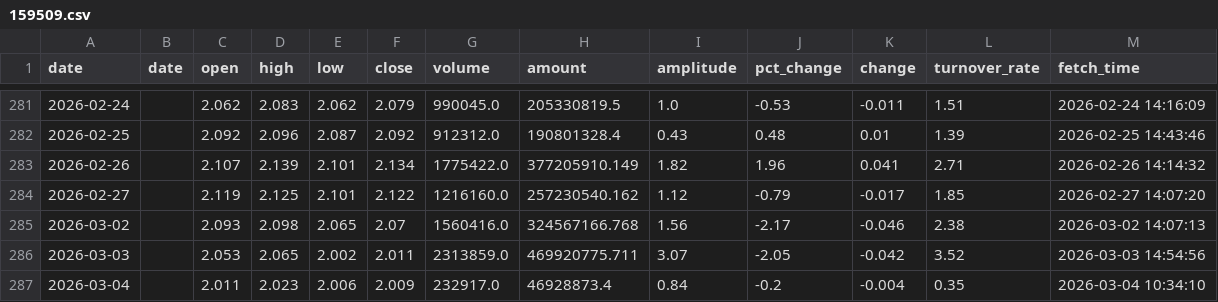
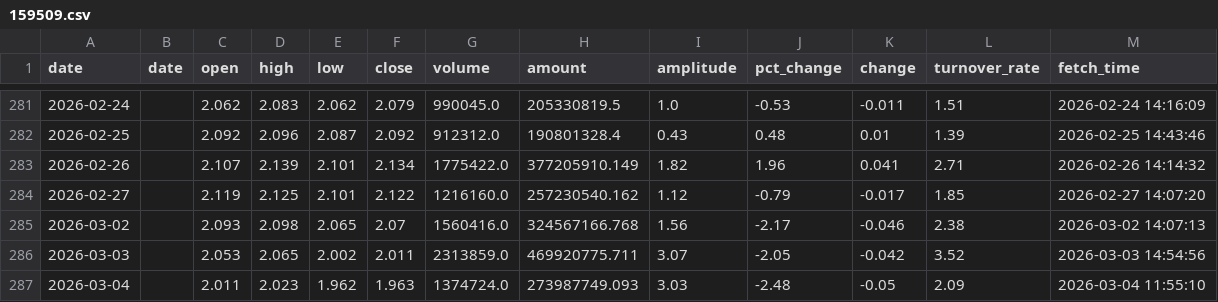
Before and after one commit to kken61291-eng/Fund-AI-Advisor, a CSV file: data_cache/159509.csv, drawn as a sheet; only a part is shown, gaps mark what is left out.

```diff
--- a/data_cache/159509.csv
+++ b/data_cache/159509.csv
@@ -286,2 +286,2 @@ date,date,open,high,low,close,volume,amount,amplitude,pct_change,change,turnover
 2026-03-03,,2.053,2.065,2.002,2.011,2313859.0,469920775.711,3.07,-2.05,-0.042,3.52,2026-03-03 14:54:56
-2026-03-04,,2.011,2.023,2.006,2.009,232917.0,46928873.4,0.84,-0.2,-0.004,0.35,2026-03-04 10:34:10
+2026-03-04,,2.011,2.023,1.962,1.963,1374724.0,273987749.093,3.03,-2.48,-0.05,2.09,2026-03-04 11:55:10
```
Also changed, not shown: data_cache/159658.csv, data_cache/159726.csv, 47 other files.
